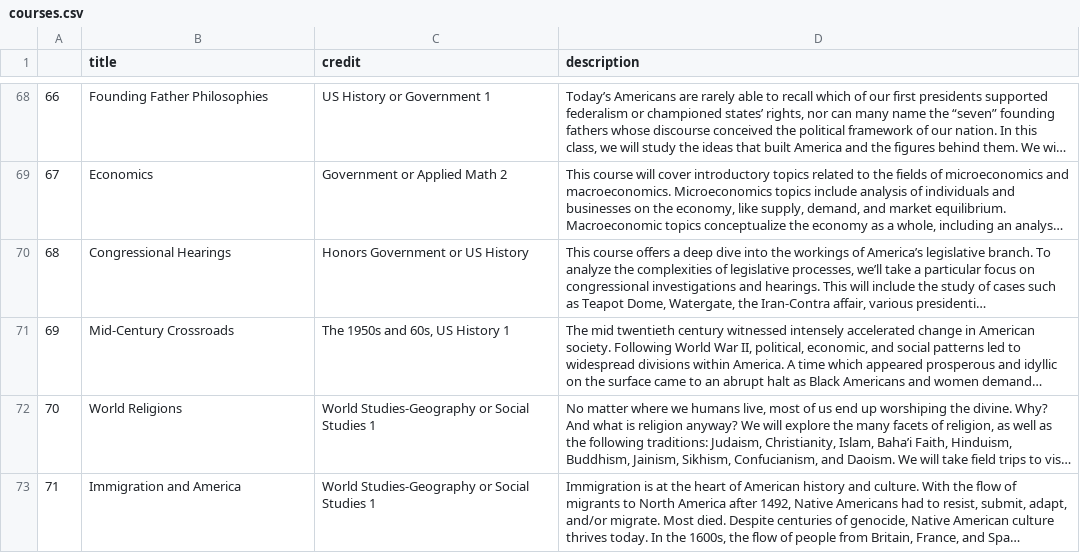
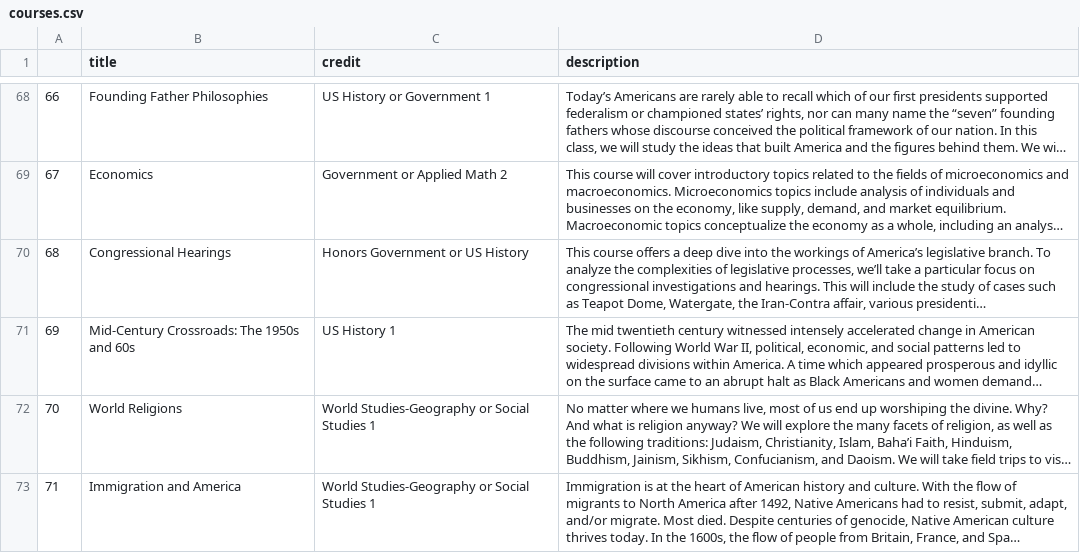
Before and after one commit to OscarEpsilon/ml_project_1, a CSV file: courses.csv, drawn as a sheet; only a part is shown, gaps mark what is left out; long unchanged cells end in …; the diff names each change by its address in the sheet, - before the commit and + after, or states it on an @@ line.

Commit message:
Fix mid-century crossroads course by exception

```diff
--- a/courses.csv
+++ b/courses.csv
-B71 (title): Mid-Century Crossroads
+B71 (title): Mid-Century Crossroads: The 1950s and 60s
-C71 (credit): The 1950s and 60s, US History 1
+C71 (credit): US History 1
```
Also changed, not shown: 1 other file.
